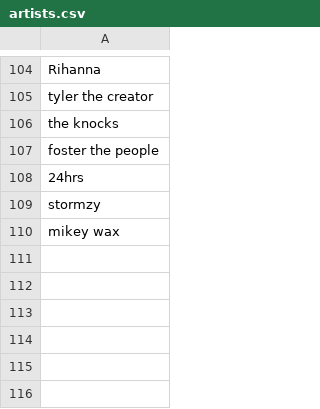
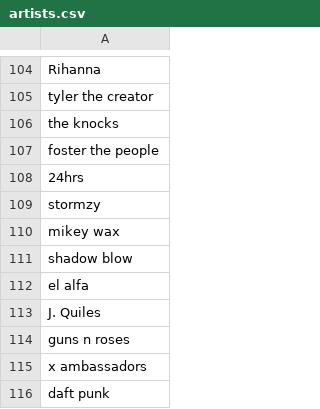
Before and after one commit to Luismi74/LyricalBot, a CSV file: src/artists.csv, drawn as a sheet; only a part is shown, gaps mark what is left out; the diff names each change by its address in the sheet, - before the commit and + after, or states it on an @@ line.

Commit message:
Update artists.csv

```diff
--- a/src/artists.csv
+++ b/src/artists.csv
+row 111: shadow blow
+row 112: el alfa
+row 113: J. Quiles
+row 114: guns n roses
+row 115: x ambassadors
+row 116: daft punk
```
